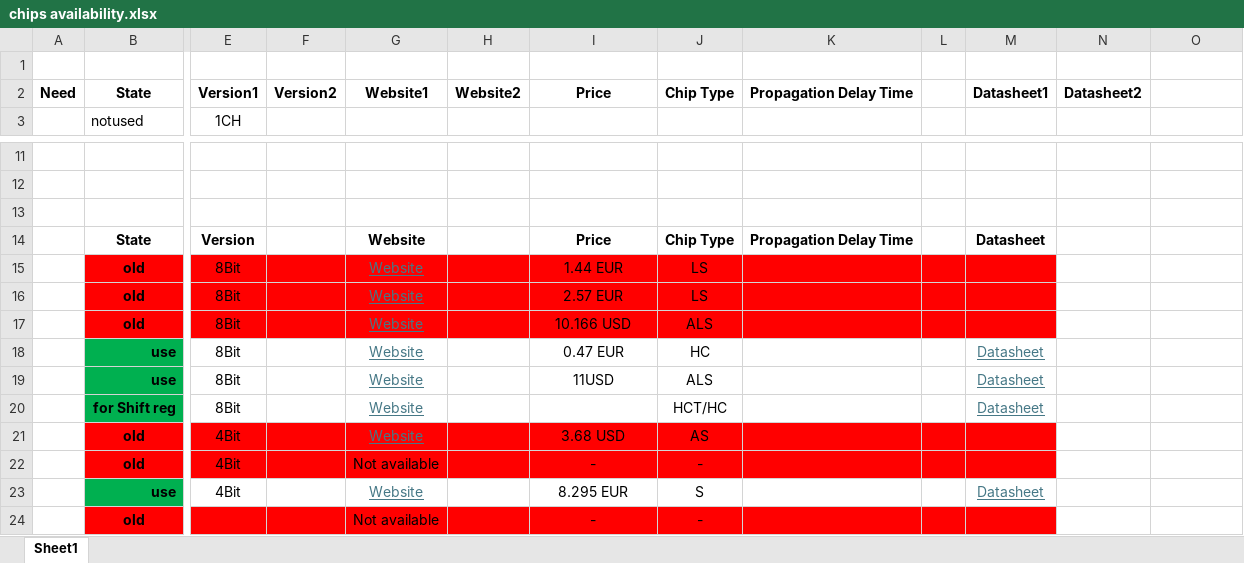
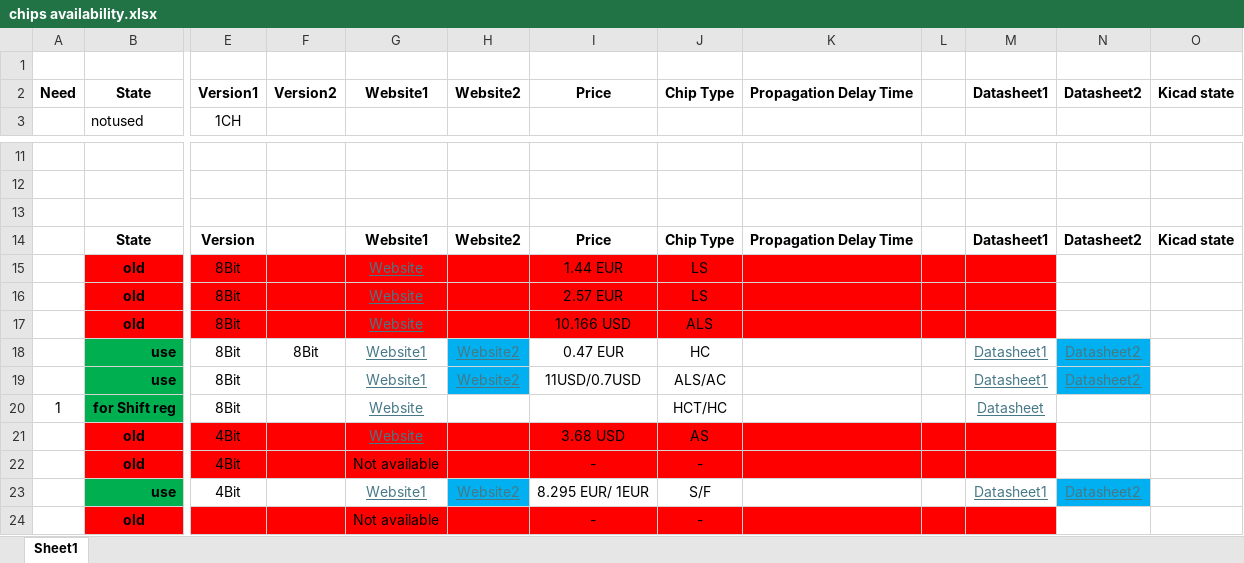
Before and after one commit to SSCsimsi/8Bit_Computer, an Excel workbook: 8Bit Computer ver2.0/excel/chips availability.xlsx, sheet Sheet1, drawn as a sheet; only a part is shown, gaps mark what is left out; values as stored, in another font and other column widths than the file's, no borders; the diff names each change by its address in the sheet, - before the commit and + after, or states it on an @@ line.

Commit message:
parts
added some better chip versions
added some datasheets
added some Websites

```diff
--- a/8Bit Computer ver2.0/excel/chips availability.xlsx (sheet Sheet1)
+++ b/8Bit Computer ver2.0/excel/chips availability.xlsx (sheet Sheet1)
-O2: (empty)
+O2: Kicad state
-G14: Website
+G14: Website1
-H14: (empty)
+H14: Website2
-M14: Datasheet
+M14: Datasheet1
-N14: (empty)
+N14: Datasheet2
-O14: (empty)
+O14: Kicad state
-F18: (empty)
+F18: 8Bit
-G18:G19: Website
+G18:G19: Website1
-H18:H19: (empty)
+H18:H19: Website2
-H18:H19 fill: none
+H18:H19 fill: #00B0F0
-M18:M19: Datasheet
+M18:M19: Datasheet1
-N18:N19: (empty)
+N18:N19: Datasheet2
-N18:N19 fill: none
+N18:N19 fill: #00B0F0
-I19: 11USD
+I19: 11USD/0.7USD
-J19: ALS
+J19: ALS/AC
-A20: (empty)
+A20: 1
-G23: Website
+G23: Website1
-H23: (empty)
+H23: Website2
-H23 fill: none
+H23 fill: #00B0F0
-I23: 8.295 EUR
+I23: 8.295 EUR/ 1EUR
-J23: S
+J23: S/F
-M23: Datasheet
+M23: Datasheet1
-N23: (empty)
+N23: Datasheet2
-N23 fill: none
+N23 fill: #00B0F0
```
Also changed, not shown: 1 other file.
